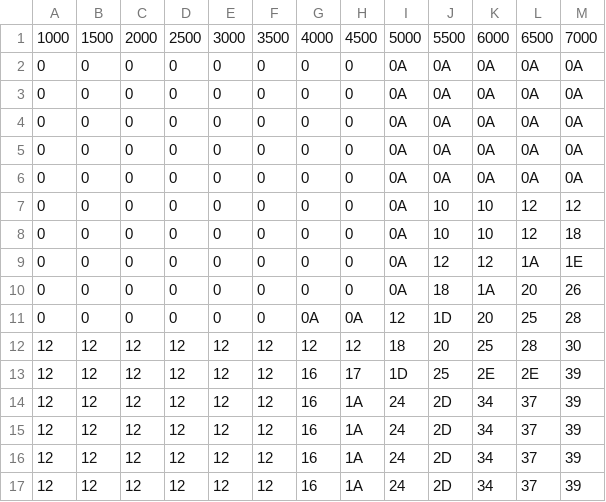
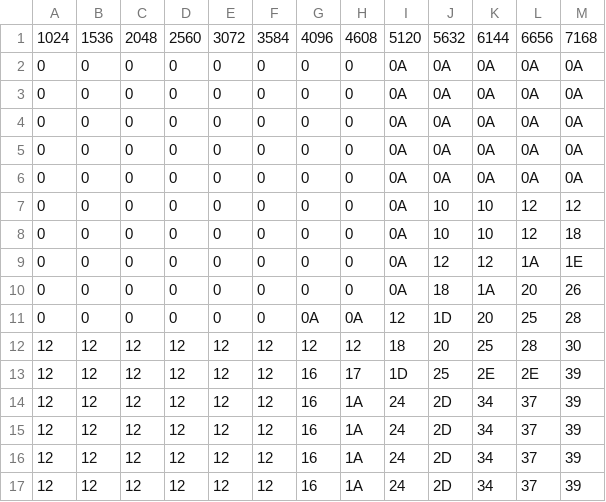
Before and after one commit to shiro-nsc/mx5tuning, a CSV file: fuel_map.csv, drawn as a sheet.

Commit message:
slight change for the data file for fuel map
for replacing old file

```diff
--- a/fuel_map.csv
+++ b/fuel_map.csv
@@ -1,2 +1,2 @@
-1000,1500,2000,2500,3000,3500,4000,4500,5000,5500,6000,6500,7000
+1024,1536,2048,2560,3072,3584,4096,4608,5120,5632,6144,6656,7168
 0,0,0,0,0,0,0,0,0A,0A,0A,0A,0A
```
